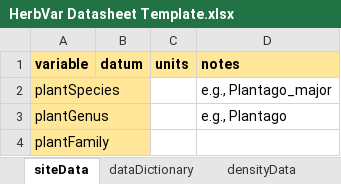
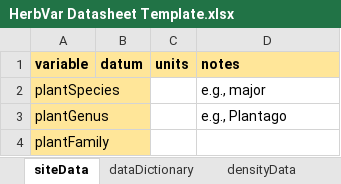
Before and after one commit to HerbVar-Network/HerbVar-website, an Excel workbook: protocols/HerbVar Datasheet Template.xlsx, sheet siteData, drawn as a sheet; only a part is shown; values as stored, in another font and other column widths than the file's, no borders; the diff names each change by its address in the sheet, - before the commit and + after, or states it on an @@ line.

Commit message:
fixed example species name in HV xlsx data template

```diff
--- a/protocols/HerbVar Datasheet Template.xlsx (sheet siteData)
+++ b/protocols/HerbVar Datasheet Template.xlsx (sheet siteData)
-D2 (notes): e.g., Plantago_major
+D2 (notes): e.g., major
```
